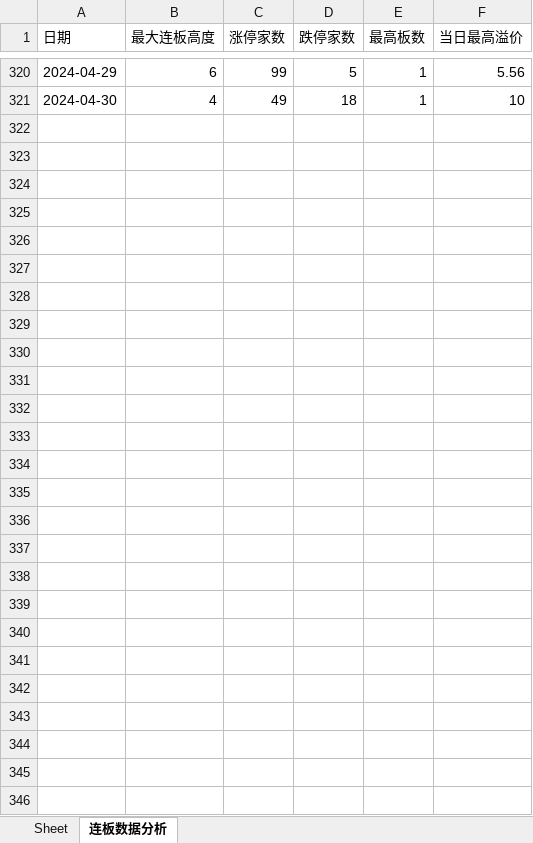
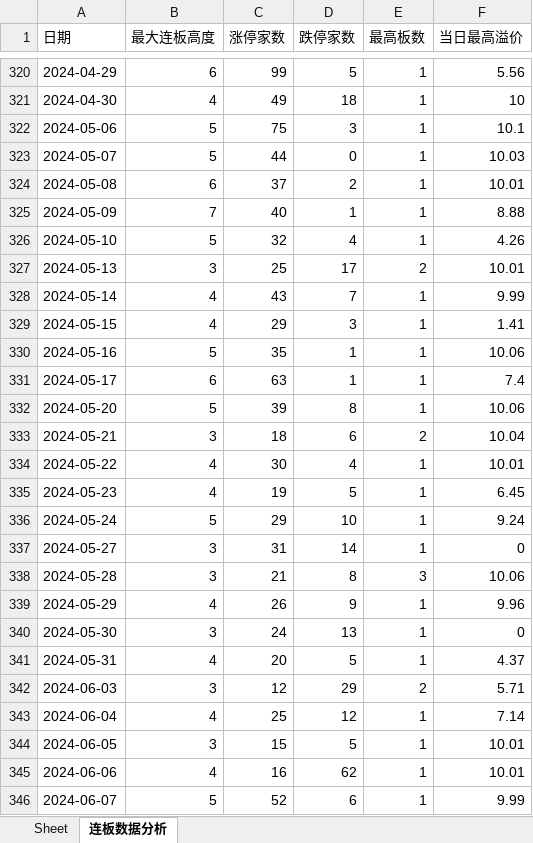
Before and after one commit to bozaigao/quantification, an Excel workbook: 2024年A股主板连板数据.xlsx, sheet 连板数据分析, drawn as a sheet; only a part is shown, gaps mark what is left out; values as stored, in another font and other column widths than the file's, no borders; charts and pictures not drawn; the diff names each change by its address in the sheet, - before the commit and + after, or states it on an @@ line.

```diff
--- a/2024年A股主板连板数据.xlsx (sheet 连板数据分析)
+++ b/2024年A股主板连板数据.xlsx (sheet 连板数据分析)
+row 322: 2024-05-06 | 5 | 75 | 3 | 1 | 10.1
+row 323: 2024-05-07 | 5 | 44 | 0 | 1 | 10.03
+row 324: 2024-05-08 | 6 | 37 | 2 | 1 | 10.01
+row 325: 2024-05-09 | 7 | 40 | 1 | 1 | 8.88
+row 326: 2024-05-10 | 5 | 32 | 4 | 1 | 4.26
+row 327: 2024-05-13 | 3 | 25 | 17 | 2 | 10.01
+row 328: 2024-05-14 | 4 | 43 | 7 | 1 | 9.99
+row 329: 2024-05-15 | 4 | 29 | 3 | 1 | 1.41
+row 330: 2024-05-16 | 5 | 35 | 1 | 1 | 10.06
+row 331: 2024-05-17 | 6 | 63 | 1 | 1 | 7.4
+row 332: 2024-05-20 | 5 | 39 | 8 | 1 | 10.06
+row 333: 2024-05-21 | 3 | 18 | 6 | 2 | 10.04
+row 334: 2024-05-22 | 4 | 30 | 4 | 1 | 10.01
+row 335: 2024-05-23 | 4 | 19 | 5 | 1 | 6.45
+row 336: 2024-05-24 | 5 | 29 | 10 | 1 | 9.24
+row 337: 2024-05-27 | 3 | 31 | 14 | 1 | 0
+row 338: 2024-05-28 | 3 | 21 | 8 | 3 | 10.06
+row 339: 2024-05-29 | 4 | 26 | 9 | 1 | 9.96
+row 340: 2024-05-30 | 3 | 24 | 13 | 1 | 0
+row 341: 2024-05-31 | 4 | 20 | 5 | 1 | 4.37
+row 342: 2024-06-03 | 3 | 12 | 29 | 2 | 5.71
+row 343: 2024-06-04 | 4 | 25 | 12 | 1 | 7.14
+row 344: 2024-06-05 | 3 | 15 | 5 | 1 | 10.01
+row 345: 2024-06-06 | 4 | 16 | 62 | 1 | 10.01
+row 346: 2024-06-07 | 5 | 52 | 6 | 1 | 9.99
```
Also changed, not shown: sheet Sheet, charts or pictures, 2024/2024年A股主板连板数据.xlsx, 18 other files.
